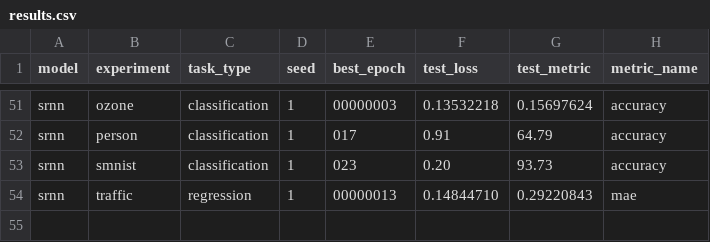
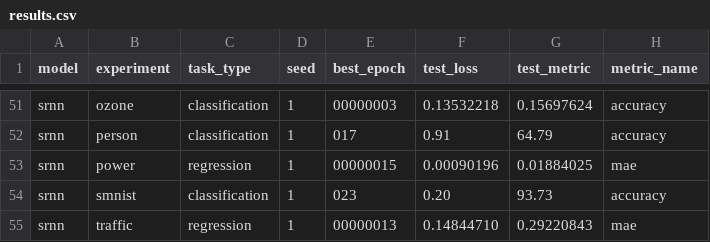
Before and after one commit to TomRichner/liquid_time_constant_networks, a CSV file: results/run25ep/results.csv, drawn as a sheet; only a part is shown, gaps mark what is left out.

Commit message:
25 epoch initial test

```diff
--- a/results/run25ep/results.csv
+++ b/results/run25ep/results.csv
@@ -52,2 +52,3 @@ srnn,ozone,classification,1,00000003,0.13532218,0.15697624,accuracy
 srnn,person,classification,1,017,0.91,64.79,accuracy
+srnn,power,regression,1,00000015,0.00090196,0.01884025,mae
 srnn,smnist,classification,1,023,0.20,93.73,accuracy
```
Also changed, not shown: 2 other files.
